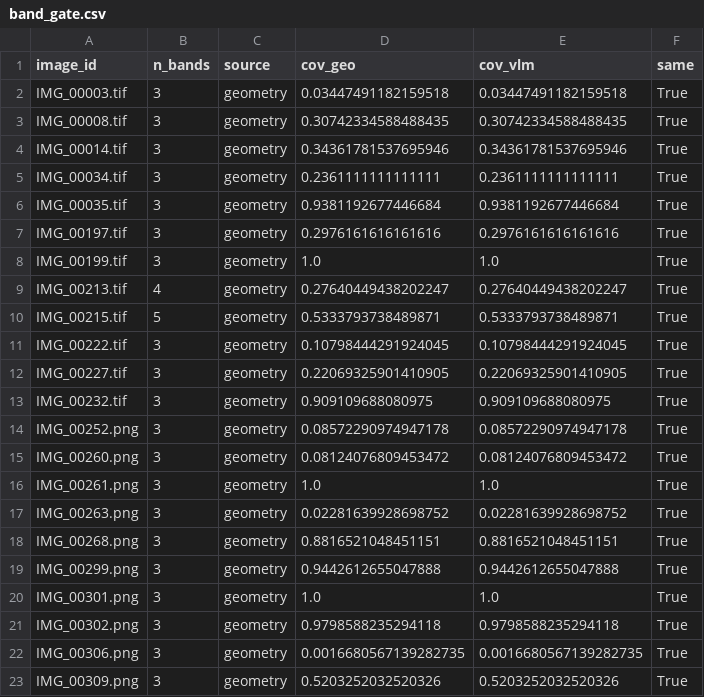
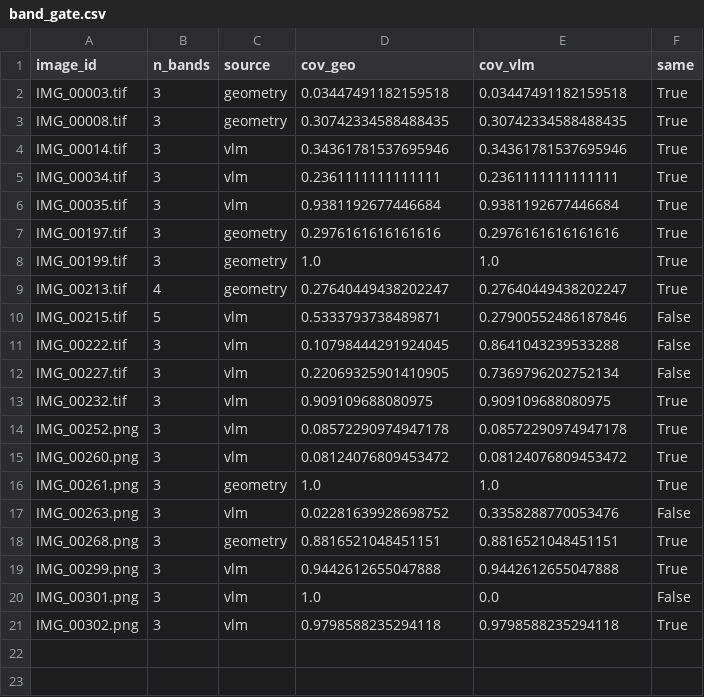
Before and after one commit to thwaitsusa0316/umud-muscle-architecture, a CSV file: reports/band_gate.csv, drawn as a sheet.

```diff
--- a/reports/band_gate.csv
+++ b/reports/band_gate.csv
@@ -3,5 +3,5 @@ IMG_00003.tif,3,geometry,0.03447491182159518,0.03447491182159518,True
 IMG_00008.tif,3,geometry,0.30742334588488435,0.30742334588488435,True
-IMG_00014.tif,3,geometry,0.34361781537695946,0.34361781537695946,True
-IMG_00034.tif,3,geometry,0.2361111111111111,0.2361111111111111,True
-IMG_00035.tif,3,geometry,0.9381192677446684,0.9381192677446684,True
+IMG_00014.tif,3,vlm,0.34361781537695946,0.34361781537695946,True
+IMG_00034.tif,3,vlm,0.2361111111111111,0.2361111111111111,True
+IMG_00035.tif,3,vlm,0.9381192677446684,0.9381192677446684,True
 IMG_00197.tif,3,geometry,0.2976161616161616,0.2976161616161616,True
@@ -9,15 +9,13 @@ IMG_00199.tif,3,geometry,1.0,1.0,True
 IMG_00213.tif,4,geometry,0.27640449438202247,0.27640449438202247,True
-IMG_00215.tif,5,geometry,0.5333793738489871,0.5333793738489871,True
-IMG_00222.tif,3,geometry,0.10798444291924045,0.10798444291924045,True
-IMG_00227.tif,3,geometry,0.22069325901410905,0.22069325901410905,True
-IMG_00232.tif,3,geometry,0.909109688080975,0.909109688080975,True
-IMG_00252.png,3,geometry,0.08572290974947178,0.08572290974947178,True
-IMG_00260.png,3,geometry,0.08124076809453472,0.08124076809453472,True
+IMG_00215.tif,5,vlm,0.5333793738489871,0.27900552486187846,False
+IMG_00222.tif,3,vlm,0.10798444291924045,0.8641043239533288,False
+IMG_00227.tif,3,vlm,0.22069325901410905,0.7369796202752134,False
+IMG_00232.tif,3,vlm,0.909109688080975,0.909109688080975,True
+IMG_00252.png,3,vlm,0.08572290974947178,0.08572290974947178,True
+IMG_00260.png,3,vlm,0.08124076809453472,0.08124076809453472,True
 IMG_00261.png,3,geometry,1.0,1.0,True
-IMG_00263.png,3,geometry,0.02281639928698752,0.02281639928698752,True
+IMG_00263.png,3,vlm,0.02281639928698752,0.3358288770053476,False
 IMG_00268.png,3,geometry,0.8816521048451151,0.8816521048451151,True
-IMG_00299.png,3,geometry,0.9442612655047888,0.9442612655047888,True
-IMG_00301.png,3,geometry,1.0,1.0,True
-IMG_00302.png,3,geometry,0.9798588235294118,0.9798588235294118,True
-IMG_00306.png,3,geometry,0.0016680567139282735,0.0016680567139282735,True
-IMG_00309.png,3,geometry,0.5203252032520326,0.5203252032520326,True
+IMG_00299.png,3,vlm,0.9442612655047888,0.9442612655047888,True
+IMG_00301.png,3,vlm,1.0,0.0,False
+IMG_00302.png,3,vlm,0.9798588235294118,0.9798588235294118,True
```
Also changed, not shown: 5 other files.
